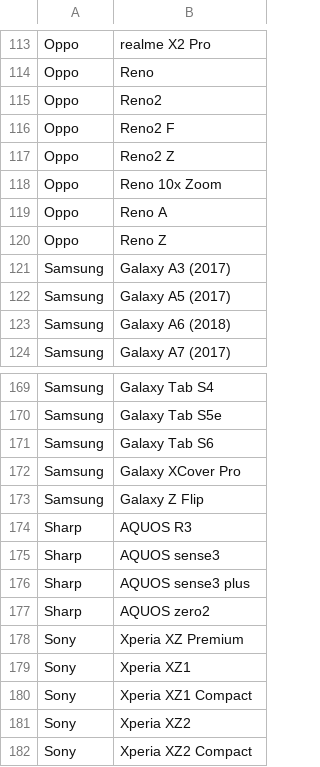
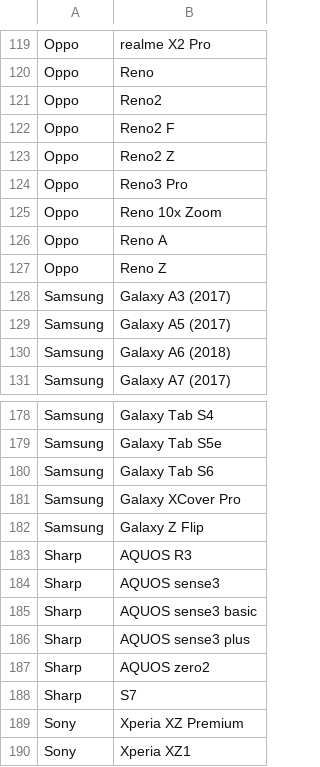
Before and after one commit to androidtrackers/arcore-devices, a CSV file: devices.csv, drawn as a sheet; only a part is shown, gaps mark what is left out; the shorter side is filled out with more unchanged rows; the diff covers the shown part only; the diff names each change by its address in the sheet, - before the commit and + after, or states it on an @@ line.

```diff
--- a/devices.csv
+++ b/devices.csv
+row 124: Oppo | Reno3 Pro
+row 185: Sharp | AQUOS sense3 basic
+row 188: Sharp | S7
```
Also changed, not shown: 11 added rows elsewhere in this file, 1 other file.
